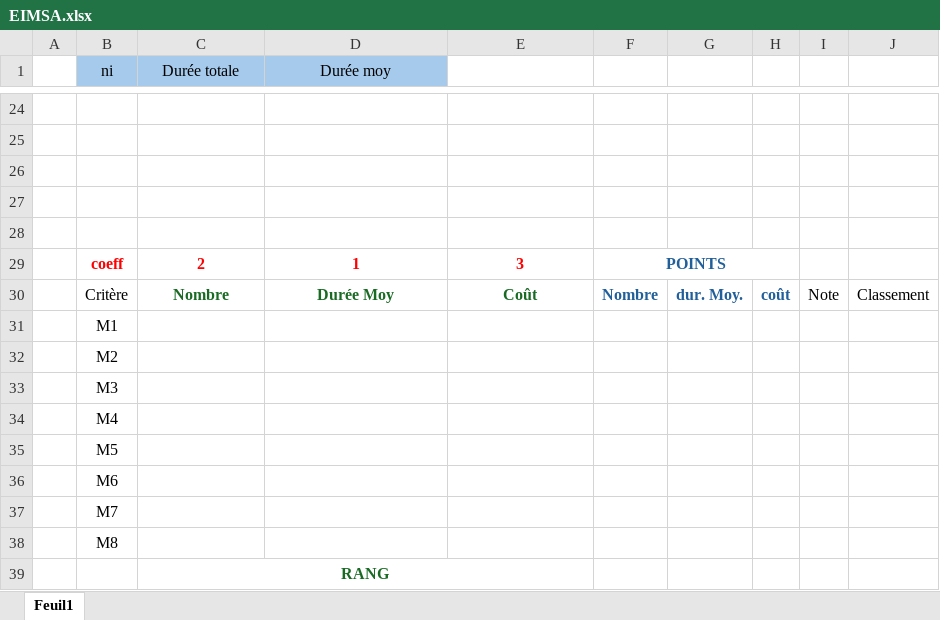
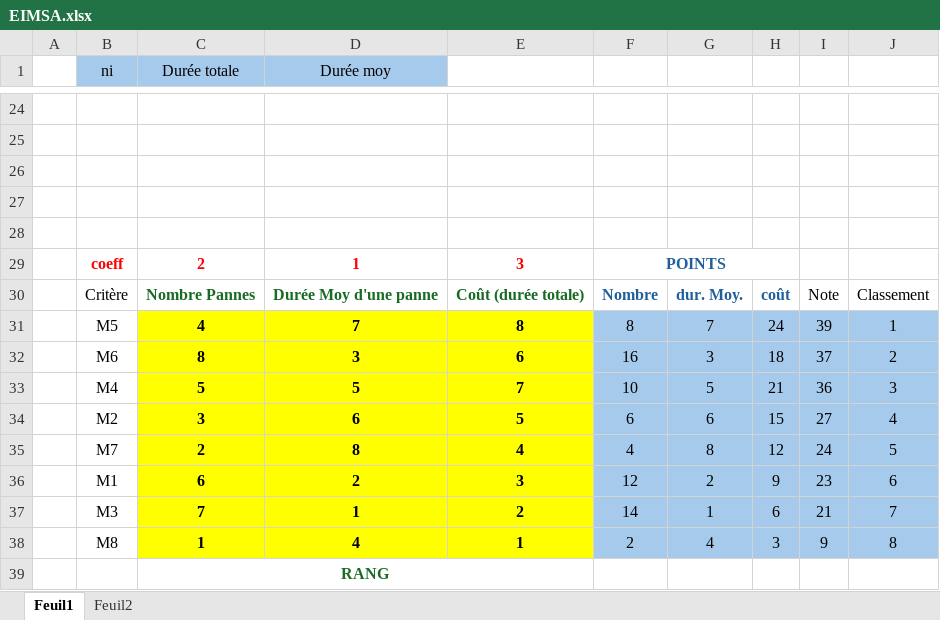
Before and after one commit to sjaubert/00FC, an Excel workbook: OI/eimsa/EIMSA.xlsx, sheet Feuil1, drawn as a sheet; only a part is shown, gaps mark what is left out; values as stored, in another font and other column widths than the file's, no borders; charts and pictures not drawn; removed rows and columns are numbered as before the commit, all else as after; the diff names each change by its address in the sheet, - before the commit and + after, or states it on an @@ line.

Commit message:
feat: add new analysis and EIMSA spreadsheets to project documentation

```diff
--- a/OI/eimsa/EIMSA.xlsx (sheet Feuil1)
+++ b/OI/eimsa/EIMSA.xlsx (sheet Feuil1)
+sheet tab: Feuil2
-C30 (Durée totale): Nombre
+C30 (Durée totale): Nombre Pannes
-D30 (Durée moy): Durée Moy
+D30 (Durée moy): Durée Moy d'une panne
-E30: Coût
+E30: Coût (durée totale)
-row 31:  | M1
-row 32:  | M2
-row 33:  | M3
-row 34:  | M4
-row 35:  | M5
-row 36:  | M6
-row 37:  | M7
-row 38:  | M8
+row 31:  | M5 | 4 | 7 | 8 | 8 | 7 | 24 | 39 | 1
+row 32:  | M6 | 8 | 3 | 6 | 16 | 3 | 18 | 37 | 2
+row 33:  | M4 | 5 | 5 | 7 | 10 | 5 | 21 | 36 | 3
+row 34:  | M2 | 3 | 6 | 5 | 6 | 6 | 15 | 27 | 4
+row 35:  | M7 | 2 | 8 | 4 | 4 | 8 | 12 | 24 | 5
+row 36:  | M1 | 6 | 2 | 3 | 12 | 2 | 9 | 23 | 6
+row 37:  | M3 | 7 | 1 | 2 | 14 | 1 | 6 | 21 | 7
+row 38:  | M8 | 1 | 4 | 1 | 2 | 4 | 3 | 9 | 8
```
Also changed, not shown: charts or pictures, OI/a2_trs/TP analyse centre usinage.xlsx.
